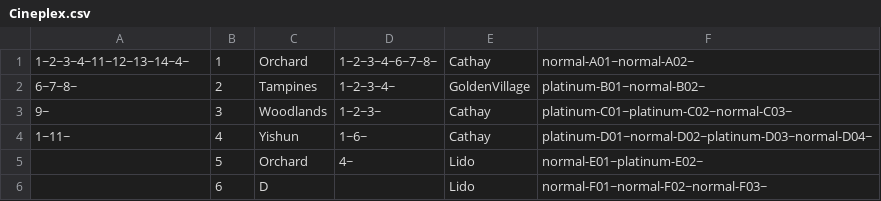
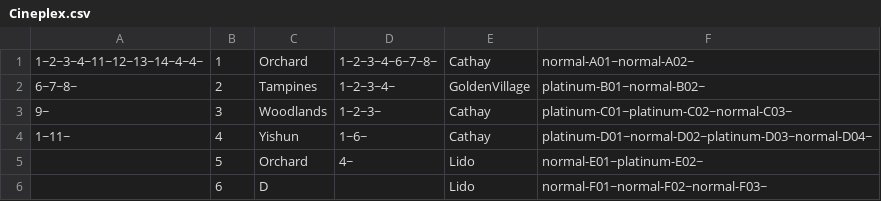
Before and after one commit to henryhrlim/moblima, a CSV file: src/data/Cineplex.csv, drawn as a sheet.

```diff
--- a/src/data/Cineplex.csv
+++ b/src/data/Cineplex.csv
@@ -1,2 +1,2 @@
-"1~2~3~4~11~12~13~14~4~",1,Orchard,"1~2~3~4~6~7~8~",Cathay,"normal-A01~normal-A02~"
+"1~2~3~4~11~12~13~14~4~4~",1,Orchard,"1~2~3~4~6~7~8~",Cathay,"normal-A01~normal-A02~"
 "6~7~8~",2,Tampines,"1~2~3~4~",GoldenVillage,"platinum-B01~normal-B02~"
```
Also changed, not shown: src/data/Movie.csv, src/data/Seats.csv, 2 other files.
